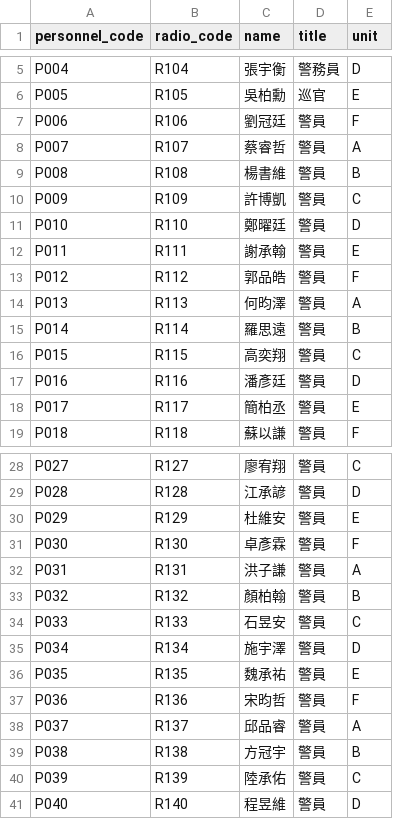
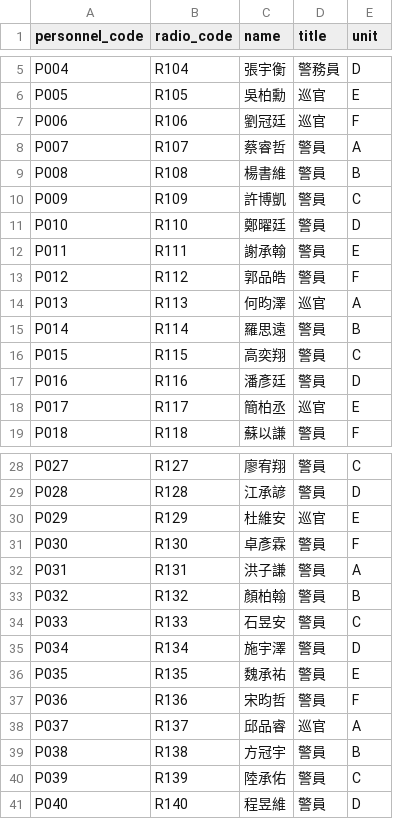
Before and after one commit to jhuzu/duty-grid, a CSV file: data/seeds/personnel-sample.csv, drawn as a sheet; only a part is shown, gaps mark what is left out.

Commit message:
data: increase patrol officer coverage

```diff
--- a/data/seeds/personnel-sample.csv
+++ b/data/seeds/personnel-sample.csv
@@ -6,3 +6,3 @@ P004,R104,張宇衡,警務員,D
 P005,R105,吳柏勳,巡官,E
-P006,R106,劉冠廷,警員,F
+P006,R106,劉冠廷,巡官,F
 P007,R107,蔡睿哲,警員,A
@@ -13,3 +13,3 @@ P011,R111,謝承翰,警員,E
 P012,R112,郭品皓,警員,F
-P013,R113,何昀澤,警員,A
+P013,R113,何昀澤,巡官,A
 P014,R114,羅思遠,警員,B
@@ -17,3 +17,3 @@ P015,R115,高奕翔,警員,C
 P016,R116,潘彥廷,警員,D
-P017,R117,簡柏丞,警員,E
+P017,R117,簡柏丞,巡官,E
 P018,R118,蘇以謙,警員,F
@@ -29,3 +29,3 @@ P027,R127,廖宥翔,警員,C
 P028,R128,江承諺,警員,D
-P029,R129,杜維安,警員,E
+P029,R129,杜維安,巡官,E
 P030,R130,卓彥霖,警員,F
@@ -37,3 +37,3 @@ P035,R135,魏承祐,警員,E
 P036,R136,宋昀哲,警員,F
-P037,R137,邱品睿,警員,A
+P037,R137,邱品睿,巡官,A
 P038,R138,方冠宇,警員,B
```
